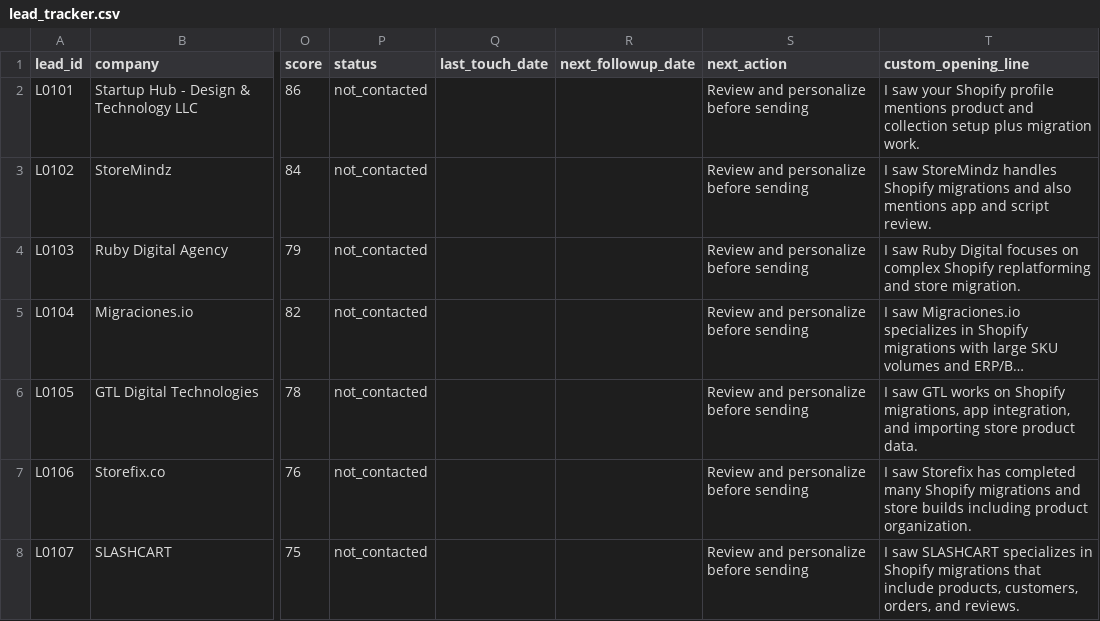
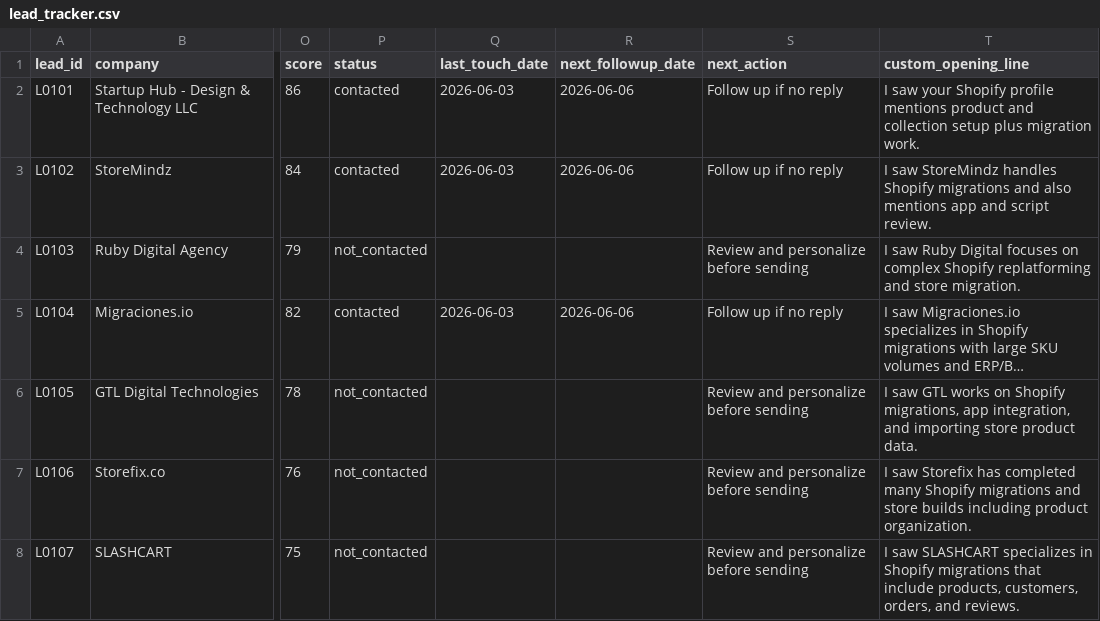
Before and after one commit to scatenatolenoxo9246-hash/async-automation-portfolio, a CSV file: client-acquisition-pipeline/lead_tracker.csv, drawn as a sheet; only a part is shown, gaps mark what is left out; long unchanged cells end in …; the diff names each change by its address in the sheet, - before the commit and + after, or states it on an @@ line.

Commit message:
Track first outreach sends

```diff
--- a/client-acquisition-pipeline/lead_tracker.csv
+++ b/client-acquisition-pipeline/lead_tracker.csv
-P2:P3 (status): not_contacted
+P2:P3 (status): contacted
-Q2:Q3 (last_touch_date): (empty)
+Q2:Q3 (last_touch_date): 2026-06-03
-R2:R3 (next_followup_date): (empty)
+R2:R3 (next_followup_date): 2026-06-06
-S2:S3 (next_action): Review and personalize before sending
+S2:S3 (next_action): Follow up if no reply
-P5 (status): not_contacted
+P5 (status): contacted
-Q5 (last_touch_date): (empty)
+Q5 (last_touch_date): 2026-06-03
-R5 (next_followup_date): (empty)
+R5 (next_followup_date): 2026-06-06
-S5 (next_action): Review and personalize before sending
+S5 (next_action): Follow up if no reply
```
Also changed, not shown: 3 other files.
